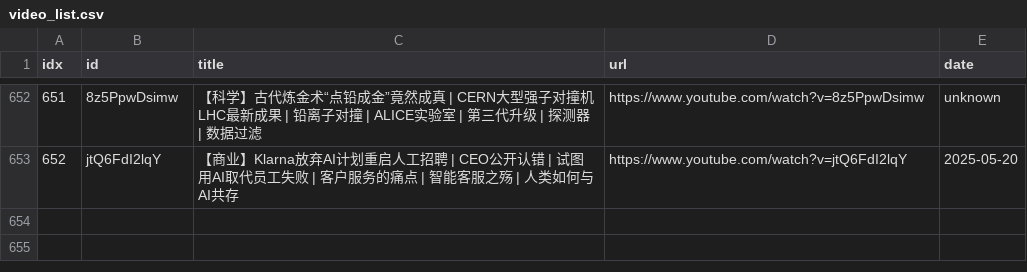
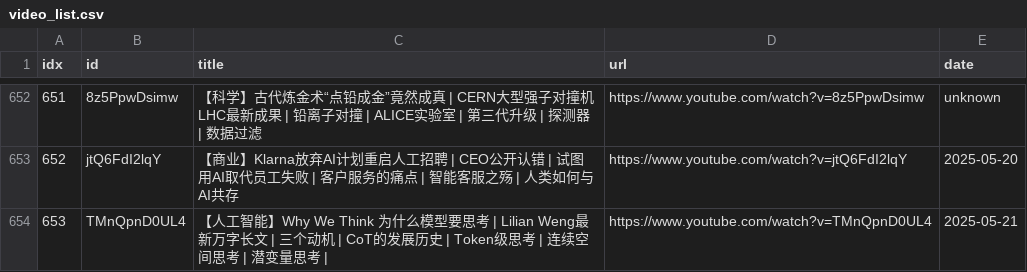
Before and after one commit to sumsjp/BestPartners, a CSV file: src/video_list.csv, drawn as a sheet; only a part is shown, gaps mark what is left out; the diff names each change by its address in the sheet, - before the commit and + after, or states it on an @@ line.

```diff
--- a/src/video_list.csv
+++ b/src/video_list.csv
+row 654: 653 | TMnQpnD0UL4 | 【人工智能】Why We Think 为什么模型要思考 | Lilian Weng最新万字长文 | 三个动机 | CoT的发展历史 | Token级思考 | 连续空间思考 | 潜变量思考 | | https://www.youtube.com/watch?v=TMnQpnD0UL4 | 2025-05-21
```
Also changed, not shown: 4 other files.
